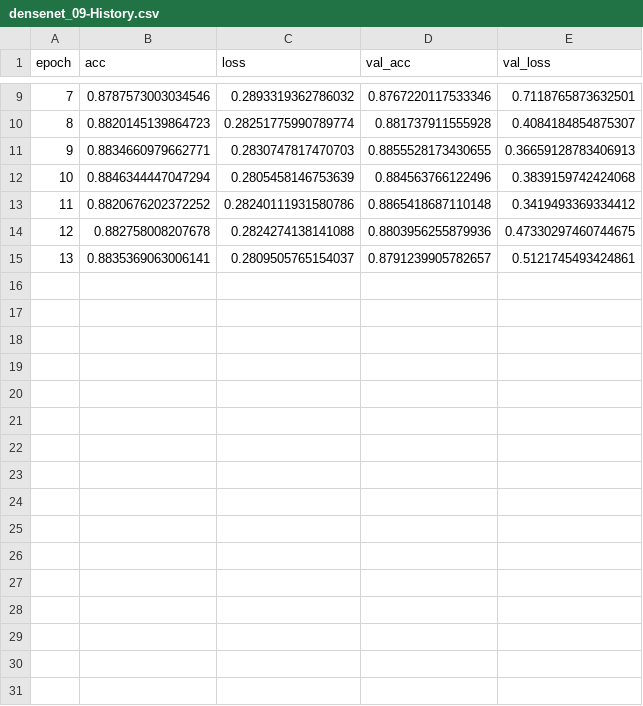
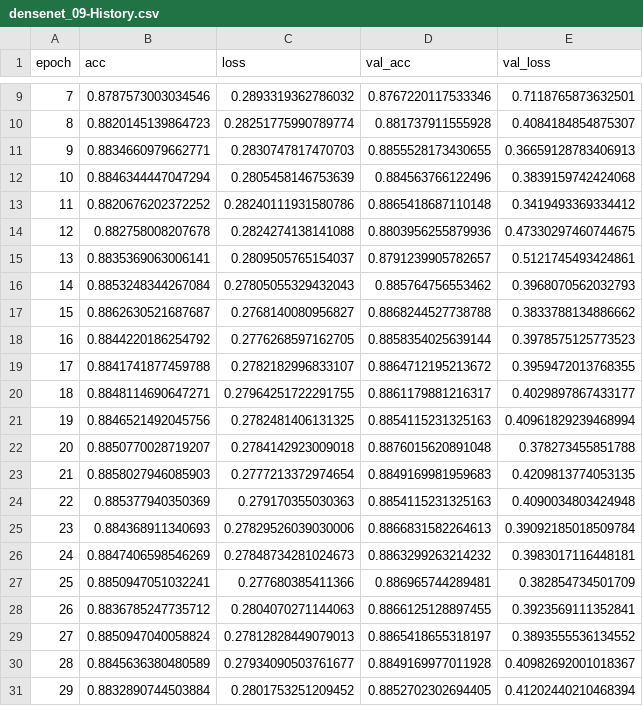
Before and after one commit to mili7522/Innovation-Week-2019, a CSV file: models/densenet_09-History.csv, drawn as a sheet; only a part is shown, gaps mark what is left out; the diff names each change by its address in the sheet, - before the commit and + after, or states it on an @@ line.

```diff
--- a/models/densenet_09-History.csv
+++ b/models/densenet_09-History.csv
+row 16: 14 | 0.8853248344267084 | 0.27805055329432043 | 0.885764756553462 | 0.3968070562032793
+row 17: 15 | 0.8862630521687687 | 0.2768140080956827 | 0.8868244527738788 | 0.3833788134886662
+row 18: 16 | 0.8844220186254792 | 0.2776268597162705 | 0.8858354025639144 | 0.3978575125773523
+row 19: 17 | 0.8841741877459788 | 0.2782182996833107 | 0.8864712195213672 | 0.3959472013768355
+row 20: 18 | 0.8848114690647271 | 0.27964251722291755 | 0.8861179881216317 | 0.4029897867433177
+row 21: 19 | 0.8846521492045756 | 0.2782481406131325 | 0.8854115231325163 | 0.40961829239468994
+row 22: 20 | 0.8850770028719207 | 0.2784142923009018 | 0.8876015620891048 | 0.378273455851788
+row 23: 21 | 0.8858027946085903 | 0.2777213372974654 | 0.8849169981959683 | 0.4209813774053135
+row 24: 22 | 0.885377940350369 | 0.279170355030363 | 0.8854115231325163 | 0.4090034803424948
+row 25: 23 | 0.884368911340693 | 0.27829526039030006 | 0.8866831582264613 | 0.39092185018509784
+row 26: 24 | 0.8847406598546269 | 0.27848734281024673 | 0.8863299263214232 | 0.3983017116448181
+row 27: 25 | 0.8850947051032241 | 0.277680385411366 | 0.886965744289481 | 0.382854734501709
+row 28: 26 | 0.8836785247735712 | 0.2804070271144063 | 0.8866125128897455 | 0.3923569111352841
+row 29: 27 | 0.8850947040058824 | 0.27812828449079013 | 0.8865418655318197 | 0.3893555536134552
+row 30: 28 | 0.8845636380480589 | 0.27934090503761677 | 0.8849169977011928 | 0.40982692001018367
+row 31: 29 | 0.8832890744503884 | 0.2801753251209452 | 0.8852702302694405 | 0.41202440210468394
```
Also changed, not shown: 8 other files.
